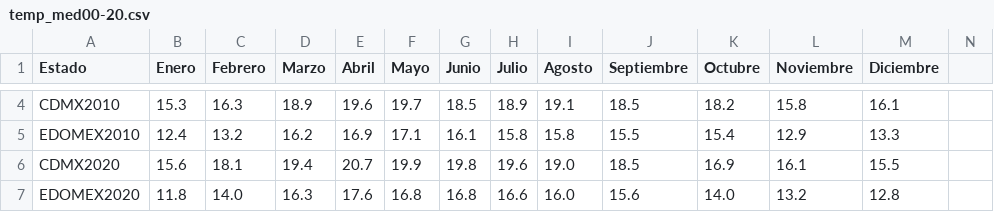
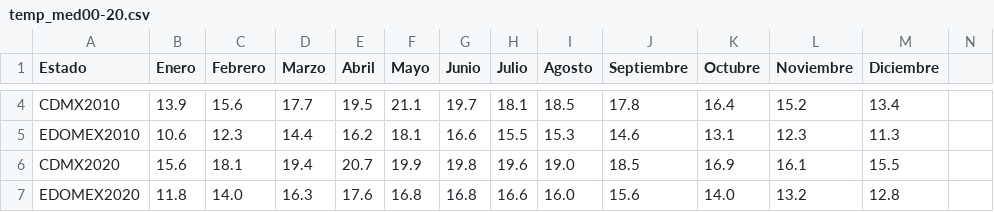
Before and after one commit to Nyubk/PPv6, a CSV file: CNPV2000_2020/temp_med00-20.csv, drawn as a sheet; only a part is shown, gaps mark what is left out; the diff covers the shown part only; the diff names each change by its address in the sheet, - before the commit and + after, or states it on an @@ line.

Commit message:
Update temp_med00-20.csv

```diff
--- a/CNPV2000_2020/temp_med00-20.csv
+++ b/CNPV2000_2020/temp_med00-20.csv
-B4 (Enero): 15.3
+B4 (Enero): 13.9
-C4 (Febrero): 16.3
+C4 (Febrero): 15.6
-D4 (Marzo): 18.9
+D4 (Marzo): 17.7
-E4 (Abril): 19.6
+E4 (Abril): 19.5
-F4 (Mayo): 19.7
+F4 (Mayo): 21.1
-G4 (Junio): 18.5
+G4 (Junio): 19.7
-H4 (Julio): 18.9
+H4 (Julio): 18.1
-I4 (Agosto): 19.1
+I4 (Agosto): 18.5
-J4 (Septiembre): 18.5
+J4 (Septiembre): 17.8
-K4 (Octubre): 18.2
+K4 (Octubre): 16.4
-L4 (Noviembre): 15.8
+L4 (Noviembre): 15.2
-M4 (Diciembre): 16.1
+M4 (Diciembre): 13.4
-B5 (Enero): 12.4
+B5 (Enero): 10.6
-C5 (Febrero): 13.2
+C5 (Febrero): 12.3
-D5 (Marzo): 16.2
+D5 (Marzo): 14.4
-E5 (Abril): 16.9
+E5 (Abril): 16.2
-F5 (Mayo): 17.1
+F5 (Mayo): 18.1
-G5 (Junio): 16.1
+G5 (Junio): 16.6
-H5 (Julio): 15.8
+H5 (Julio): 15.5
-I5 (Agosto): 15.8
+I5 (Agosto): 15.3
-J5 (Septiembre): 15.5
+J5 (Septiembre): 14.6
-K5 (Octubre): 15.4
+K5 (Octubre): 13.1
-L5 (Noviembre): 12.9
+L5 (Noviembre): 12.3
-M5 (Diciembre): 13.3
+M5 (Diciembre): 11.3
```
Also changed, not shown: 25 edited cells elsewhere in this file.
